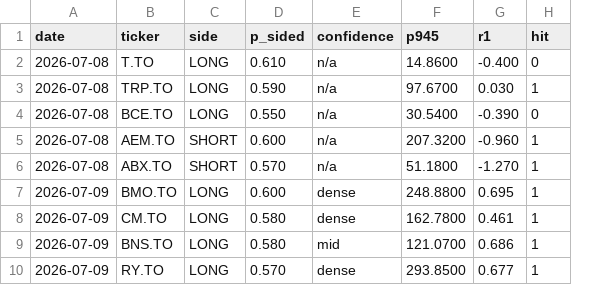
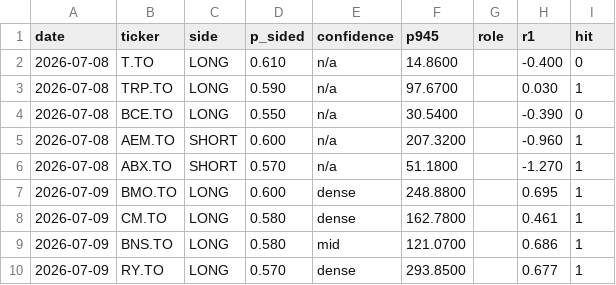
Before and after one commit to rufatb/RB, a CSV file: ledger.csv, drawn as a sheet; only a part is shown; the diff names each change by its address in the sheet, - before the commit and + after, or states it on an @@ line.

```diff
--- a/ledger.csv
+++ b/ledger.csv
+column G (role), empty
```
Also changed, not shown: 7 other files.
